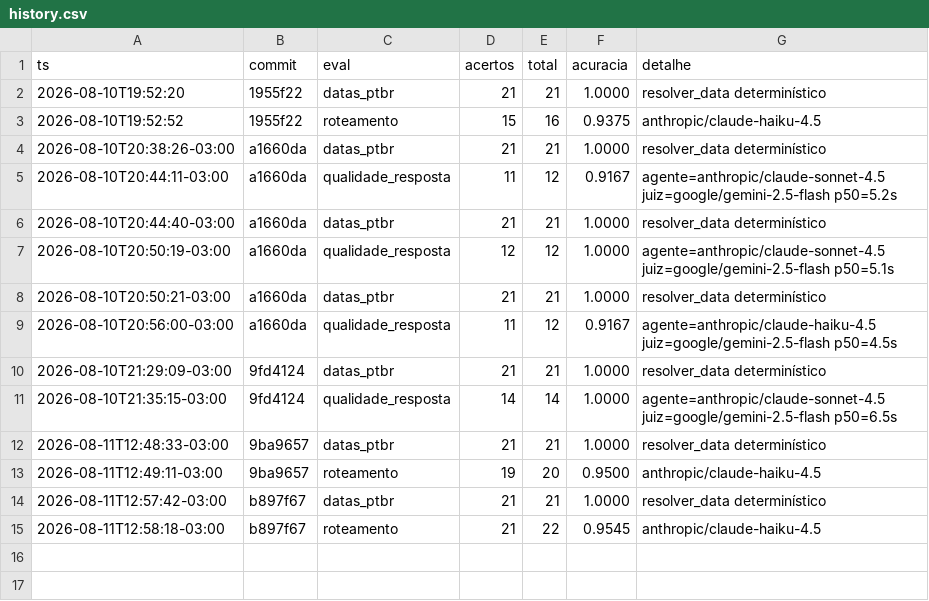
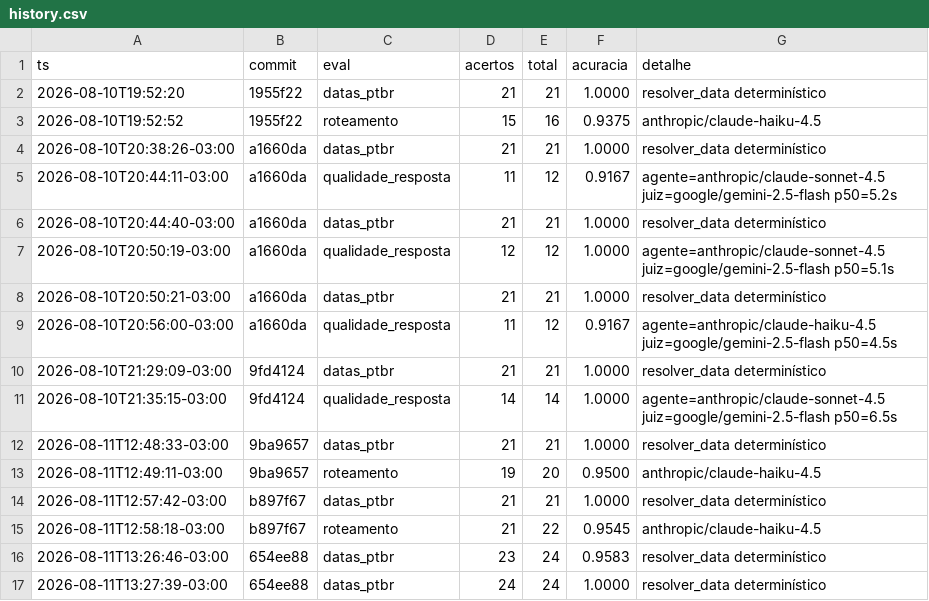
Before and after one commit to HumbertoSar/mordomo, a CSV file: evals/results/history.csv, drawn as a sheet; the diff names each change by its address in the sheet, - before the commit and + after, or states it on an @@ line.

```diff
--- a/evals/results/history.csv
+++ b/evals/results/history.csv
+row 16: 2026-08-11T13:26:46-03:00 | 654ee88 | datas_ptbr | 23 | 24 | 0.9583 | resolver_data determinístico
+row 17: 2026-08-11T13:27:39-03:00 | 654ee88 | datas_ptbr | 24 | 24 | 1.0000 | resolver_data determinístico
```
Also changed, not shown: 4 other files.
